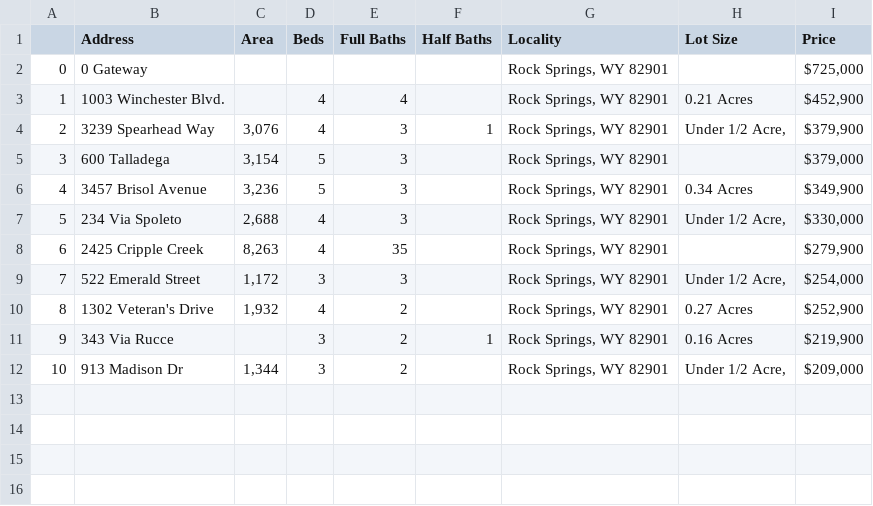
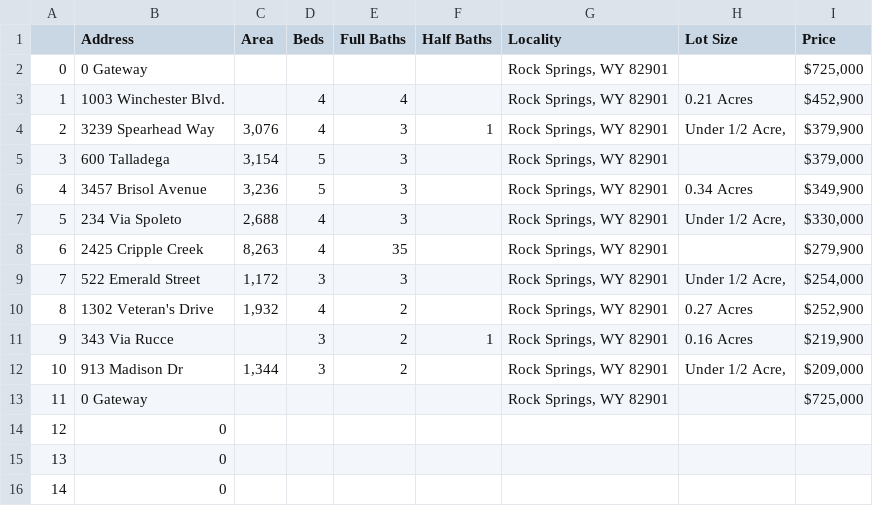
Before and after one commit to Velidonimo/GeoCoding, a CSV file: Sample.csv, drawn as a sheet; the diff names each change by its address in the sheet, - before the commit and + after, or states it on an @@ line.

```diff
--- a/Sample.csv
+++ b/Sample.csv
+row 13: 11 | 0 Gateway |  |  |  |  | Rock Springs, WY 82901 |  | $725,000
+row 14: 12 | 0
+row 15: 13 | 0
+row 16: 14 | 0
```
Also changed, not shown: 4 other files.
